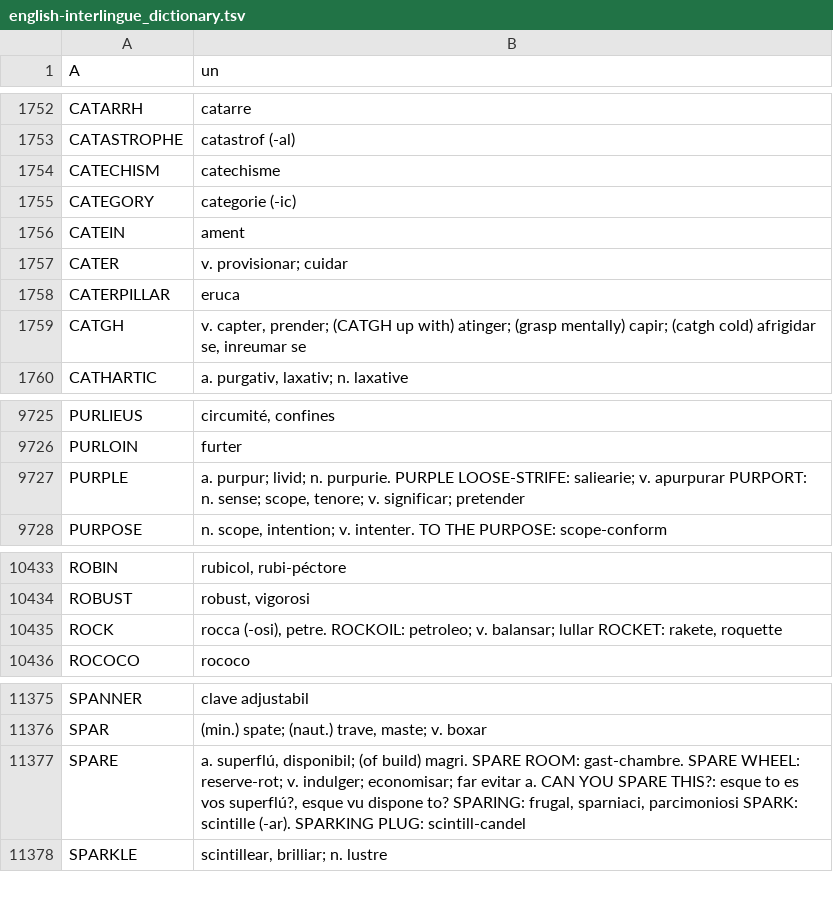
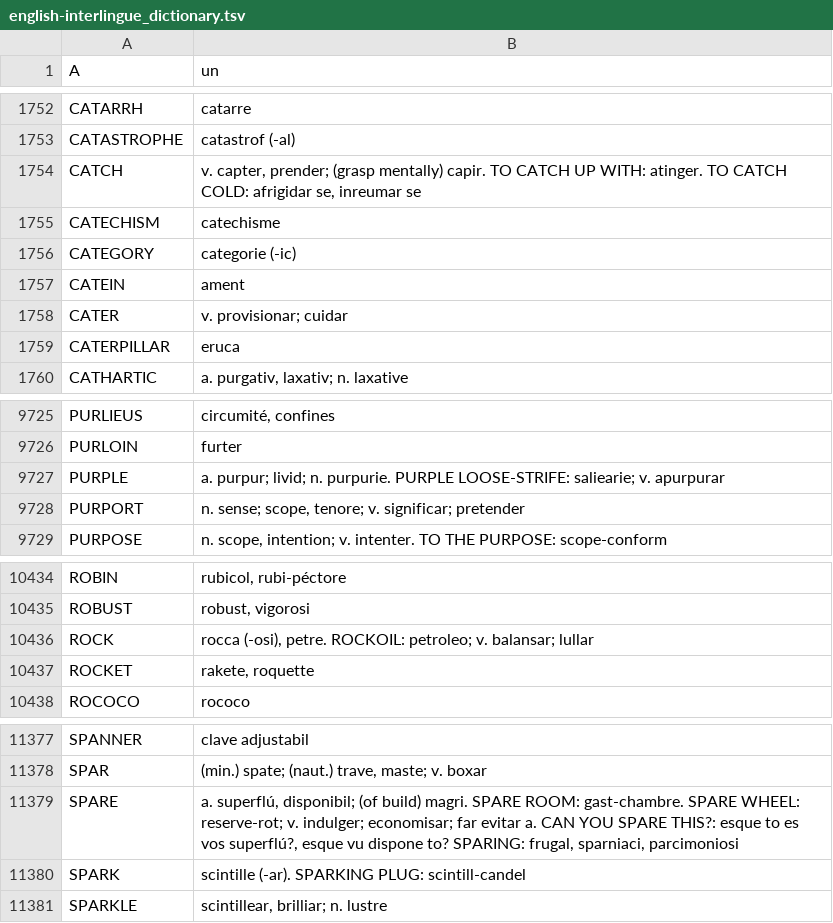
Before and after one commit to ne-alinome/english-interlingue-dictionary, a TSV file: src/english-interlingue_dictionary.tsv, drawn as a sheet; only a part is shown, gaps mark what is left out.

Commit message:
Fix "PURPORT", "ROCKET", "SPARK", "CATCH"
FossilOrigin-Name: 2fcf0e4446e1045ab1336bd0000625afba9c9e1866216d673dcf19162e8a2eee

```diff
--- a/src/english-interlingue_dictionary.tsv
+++ b/src/english-interlingue_dictionary.tsv
@@ -1753,2 +1753,3 @@ CATARRH	catarre
 CATASTROPHE	catastrof (-al)
+CATCH	v. capter, prender; (grasp mentally) capir. TO CATCH UP WITH: atinger. TO CATCH COLD: afrigidar se, inreumar se
 CATECHISM	catechisme
@@ -1758,3 +1759,2 @@ CATER	v. provisionar; cuidar
 CATERPILLAR	eruca
-CATGH	v. capter, prender; (CATGH up with) atinger; (grasp mentally) capir; (catgh cold) afrigidar se, inreumar se
 CATHARTIC	a. purgativ, laxativ; n. laxative
@@ -9726,3 +9726,4 @@ PURLIEUS	circumité, confines
 PURLOIN	furter
-PURPLE	a. purpur; livid; n. purpurie. PURPLE LOOSE-STRIFE: saliearie; v. apurpurar PURPORT: n. sense; scope, tenore; v. significar; pretender
+PURPLE	a. purpur; livid; n. purpurie. PURPLE LOOSE-STRIFE: saliearie; v. apurpurar
+PURPORT	n. sense; scope, tenore; v. significar; pretender
 PURPOSE	n. scope, intention; v. intenter. TO THE PURPOSE: scope-conform
@@ -10434,3 +10435,4 @@ ROBIN	rubicol, rubi-péctore
 ROBUST	robust, vigorosi
-ROCK	rocca (-osi), petre. ROCKOIL: petroleo; v. balansar; lullar ROCKET: rakete, roquette
+ROCK	rocca (-osi), petre. ROCKOIL: petroleo; v. balansar; lullar
+ROCKET	rakete, roquette
 ROCOCO	rococo
@@ -11376,3 +11378,4 @@ SPANNER	clave adjustabil
 SPAR	(min.) spate; (naut.) trave, maste; v. boxar
-SPARE	a. superflú, disponibil; (of build) magri. SPARE ROOM: gast-chambre. SPARE WHEEL: reserve-rot; v. indulger; economisar; far evitar a. CAN YOU SPARE THIS?: esque to es vos superflú?, esque vu dispone to? SPARING: frugal, sparniaci, parcimoniosi SPARK: scintille (-ar). SPARKING PLUG: scintill-candel
+SPARE	a. superflú, disponibil; (of build) magri. SPARE ROOM: gast-chambre. SPARE WHEEL: reserve-rot; v. indulger; economisar; far evitar a. CAN YOU SPARE THIS?: esque to es vos superflú?, esque vu dispone to? SPARING: frugal, sparniaci, parcimoniosi
+SPARK	scintille (-ar). SPARKING PLUG: scintill-candel
 SPARKLE	scintillear, brilliar; n. lustre
```
Also changed, not shown: 2 other files.
